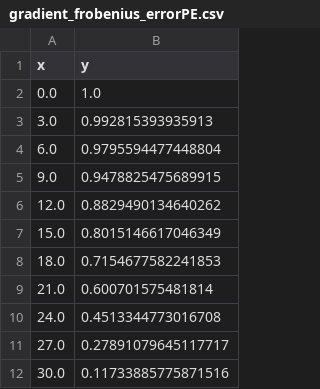
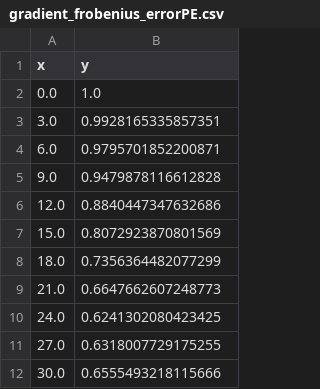
Before and after one commit to Emrik3/degree17PolarExpress, a CSV file: gradient_frobenius_errorPE.csv, drawn as a sheet.

```diff
--- a/gradient_frobenius_errorPE.csv
+++ b/gradient_frobenius_errorPE.csv
@@ -2,11 +2,11 @@ x,y
 0.0,1.0
-3.0,0.992815393935913
-6.0,0.9795594477448804
-9.0,0.9478825475689915
-12.0,0.8829490134640262
-15.0,0.8015146617046349
-18.0,0.7154677582241853
-21.0,0.600701575481814
-24.0,0.4513344773016708
-27.0,0.27891079645117717
-30.0,0.11733885775871516
+3.0,0.9928165335857351
+6.0,0.9795701852200871
+9.0,0.9479878116612828
+12.0,0.8840447347632686
+15.0,0.8072923870801569
+18.0,0.7356364482077299
+21.0,0.6647662607248773
+24.0,0.6241302080423425
+27.0,0.6318007729175255
+30.0,0.6555493218115666
```
Also changed, not shown: gradient_frobenius_errorNS.csv, 16 other files.
